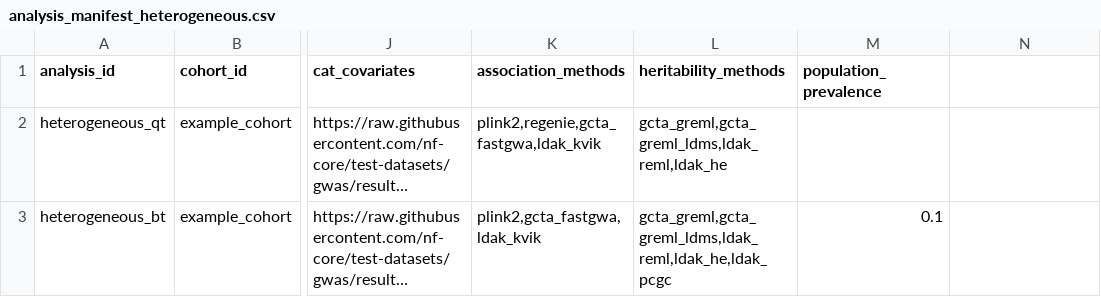
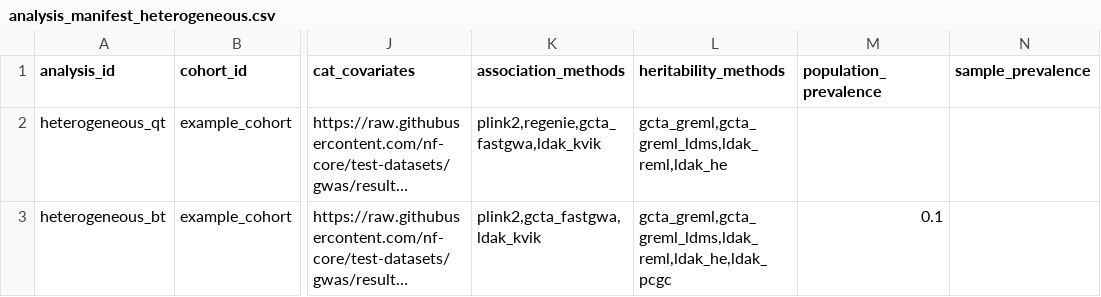
Before and after one commit to lyh970817/gwas, a CSV file: assets/examples/relational/analysis_manifest_heterogeneous.csv, drawn as a sheet; only a part is shown, gaps mark what is left out; long unchanged cells end in …; the diff names each change by its address in the sheet, - before the commit and + after, or states it on an @@ line.

```diff
--- a/assets/examples/relational/analysis_manifest_heterogeneous.csv
+++ b/assets/examples/relational/analysis_manifest_heterogeneous.csv
-N1: (empty)
+N1: sample_prevalence
```
Also changed, not shown: assets/examples/relational/analysis_manifest_association_only.csv, assets/examples/relational/analysis_manifest_binary.csv, 52 other files.
